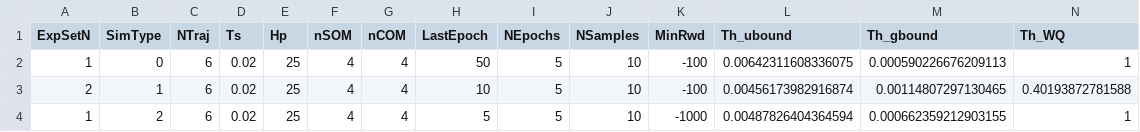
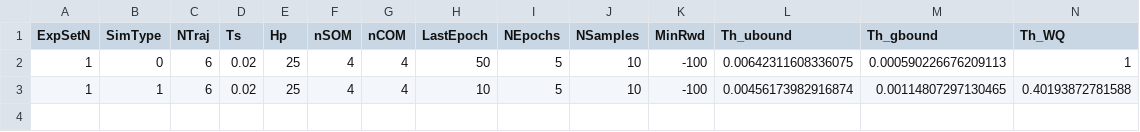
Before and after one commit to Alados5/tfm_matlab, a CSV file: learn_control/ThetaControlLUT.csv, drawn as a sheet; only a part is shown; rows hold the shown columns only; the diff names each change by its address in the sheet, - before the commit and + after, or states it on an @@ line.

Commit message:
Fixed ThetaControlLUT discrepancies

```diff
--- a/learn_control/ThetaControlLUT.csv
+++ b/learn_control/ThetaControlLUT.csv
-A3 (ExpSetN): 2
+A3 (ExpSetN): 1
-row 4: 1 | 2 | 6 | 0.02 | 25 | 4 | 4 | 5 | 5 | 10 | -1000 | 0.00487826404364594 | 0.000662359212903155 | 1
```
